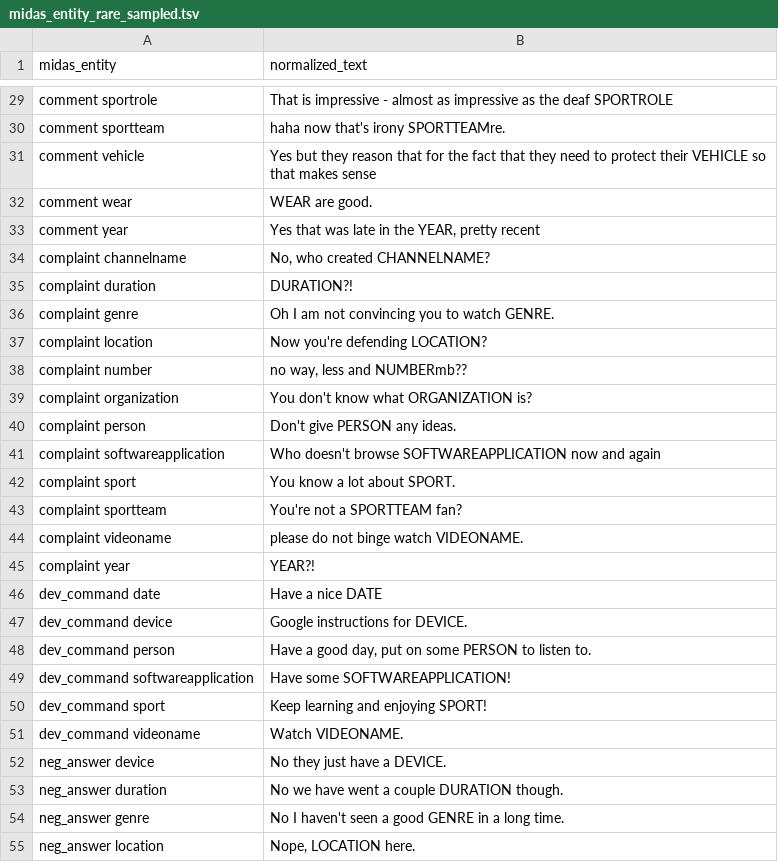
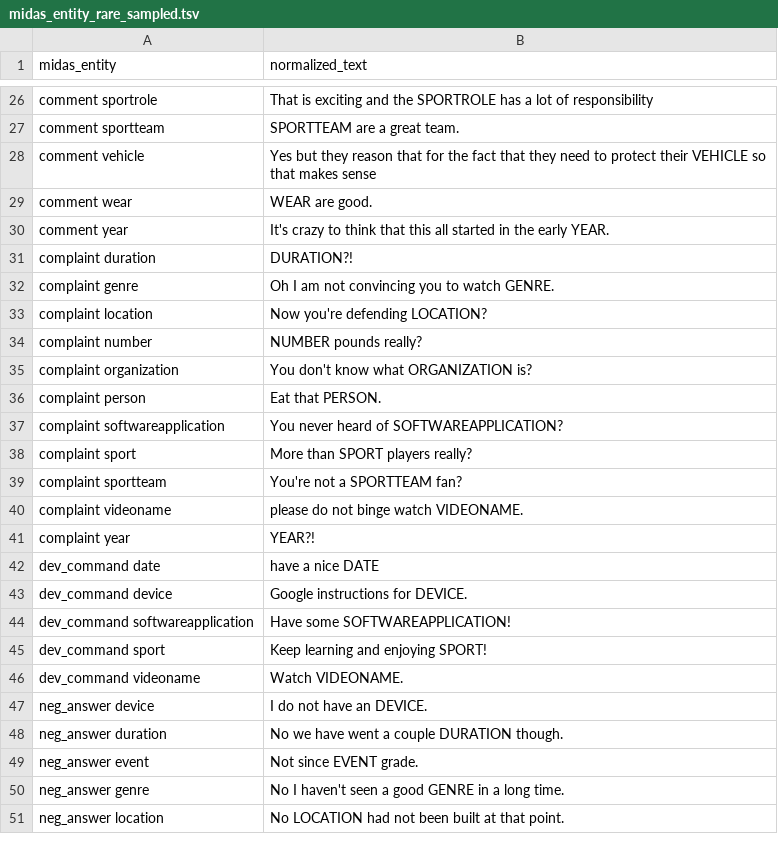
Before and after one commit to deniskapel/autoskill, a TSV file: data/midas_entity_rare_sampled.tsv, drawn as a sheet; only a part is shown, gaps mark what is left out; removed rows and columns are numbered as before the commit, all else as after; the diff covers the shown part only; the diff names each change by its address in the sheet, - before the commit and + after, or states it on an @@ line.

```diff
--- a/data/midas_entity_rare_sampled.tsv
+++ b/data/midas_entity_rare_sampled.tsv
-B26 (normalized_text): That is impressive - almost as impressive as the deaf SPORTROLE
+B26 (normalized_text): That is exciting and the SPORTROLE has a lot of responsibility
-B27 (normalized_text): haha now that's irony SPORTTEAMre.
+B27 (normalized_text): SPORTTEAM are a great team.
-B30 (normalized_text): Yes that was late in the YEAR, pretty recent
+B30 (normalized_text): It's crazy to think that this all started in the early YEAR.
-row 34: complaint channelname | No, who created CHANNELNAME?
-B34 (normalized_text): no way, less and NUMBERmb??
+B34 (normalized_text): NUMBER pounds really?
-B36 (normalized_text): Don't give PERSON any ideas.
+B36 (normalized_text): Eat that PERSON.
-B37 (normalized_text): Who doesn't browse SOFTWAREAPPLICATION now and again
+B37 (normalized_text): You never heard of SOFTWAREAPPLICATION?
-B38 (normalized_text): You know a lot about SPORT.
+B38 (normalized_text): More than SPORT players really?
-B42 (normalized_text): Have a nice DATE
+B42 (normalized_text): have a nice DATE
-row 48: dev_command person | Have a good day, put on some PERSON to listen to.
-B47 (normalized_text): No they just have a DEVICE.
+B47 (normalized_text): I do not have an DEVICE.
+row 49: neg_answer event | Not since EVENT grade.
-B51 (normalized_text): Nope, LOCATION here.
+B51 (normalized_text): No LOCATION had not been built at that point.
```
Also changed, not shown: 11 added rows, 19 removed rows and 54 edited cells elsewhere in this file, data/entity_sample.tsv, data/midas_entity_sample.tsv, 10 other files.
